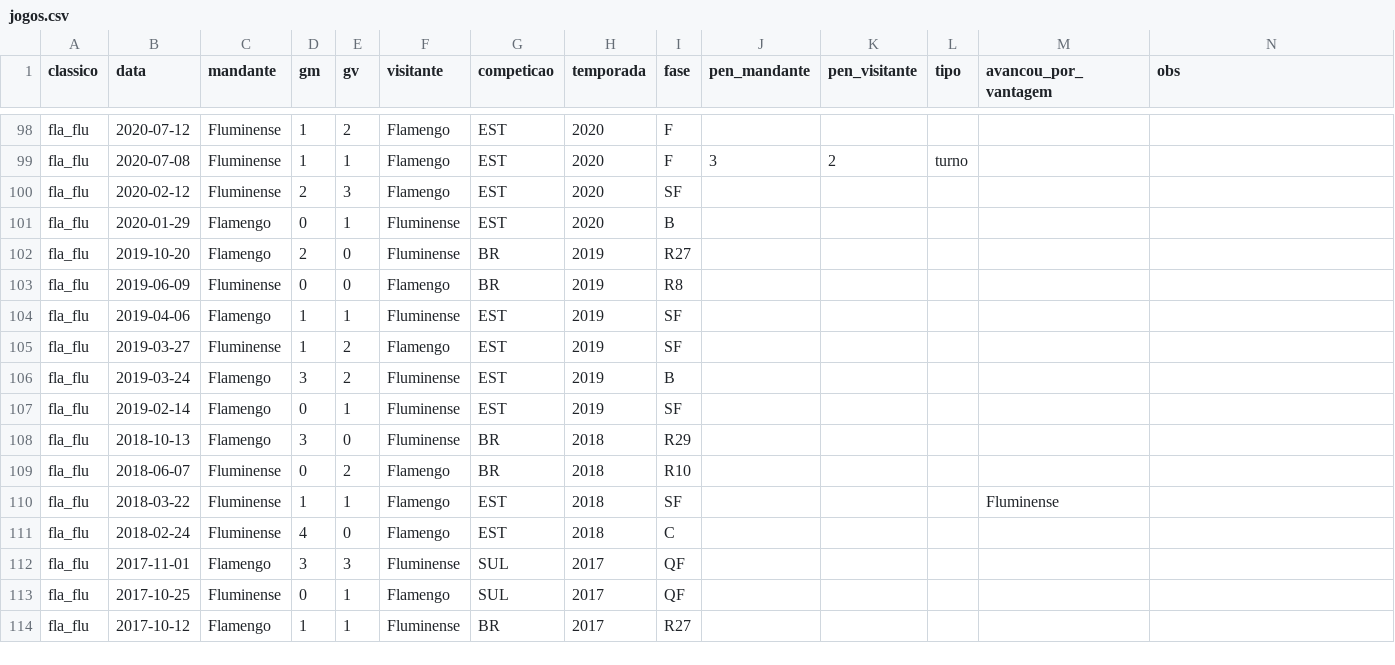
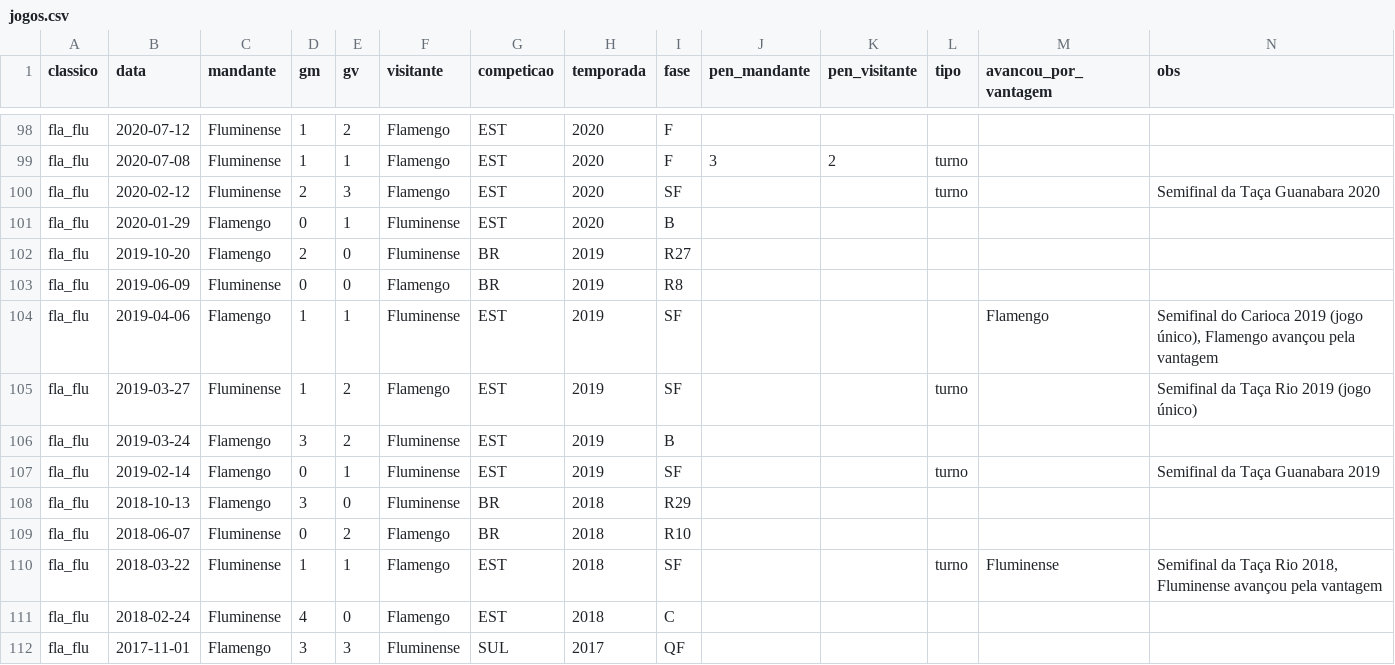
Before and after one commit to vcanedo88/ranking-classicos, a CSV file: dados/jogos.csv, drawn as a sheet; only a part is shown, gaps mark what is left out; the shorter side is filled out with more unchanged rows.

```diff
--- a/dados/jogos.csv
+++ b/dados/jogos.csv
@@ -99,3 +99,3 @@ fla_flu,2020-07-12,Fluminense,1,2,Flamengo,EST,2020,F,,,,,
 fla_flu,2020-07-08,Fluminense,1,1,Flamengo,EST,2020,F,3,2,turno,,
-fla_flu,2020-02-12,Fluminense,2,3,Flamengo,EST,2020,SF,,,,,
+fla_flu,2020-02-12,Fluminense,2,3,Flamengo,EST,2020,SF,,,turno,,Semifinal da Taça Guanabara 2020
 fla_flu,2020-01-29,Flamengo,0,1,Fluminense,EST,2020,B,,,,,
@@ -103,9 +103,9 @@ fla_flu,2019-10-20,Flamengo,2,0,Fluminense,BR,2019,R27,,,,,
 fla_flu,2019-06-09,Fluminense,0,0,Flamengo,BR,2019,R8,,,,,
-fla_flu,2019-04-06,Flamengo,1,1,Fluminense,EST,2019,SF,,,,,
-fla_flu,2019-03-27,Fluminense,1,2,Flamengo,EST,2019,SF,,,,,
+fla_flu,2019-04-06,Flamengo,1,1,Fluminense,EST,2019,SF,,,,Flamengo,"Semifinal do Carioca 2019 (jogo único), Flamengo avançou pela vantagem"
+fla_flu,2019-03-27,Fluminense,1,2,Flamengo,EST,2019,SF,,,turno,,Semifinal da Taça Rio 2019 (jogo único)
 fla_flu,2019-03-24,Flamengo,3,2,Fluminense,EST,2019,B,,,,,
-fla_flu,2019-02-14,Flamengo,0,1,Fluminense,EST,2019,SF,,,,,
+fla_flu,2019-02-14,Flamengo,0,1,Fluminense,EST,2019,SF,,,turno,,Semifinal da Taça Guanabara 2019
 fla_flu,2018-10-13,Flamengo,3,0,Fluminense,BR,2018,R29,,,,,
 fla_flu,2018-06-07,Fluminense,0,2,Flamengo,BR,2018,R10,,,,,
-fla_flu,2018-03-22,Fluminense,1,1,Flamengo,EST,2018,SF,,,,Fluminense,
+fla_flu,2018-03-22,Fluminense,1,1,Flamengo,EST,2018,SF,,,turno,Fluminense,"Semifinal da Taça Rio 2018, Fluminense avançou pela vantagem"
 fla_flu,2018-02-24,Fluminense,4,0,Flamengo,EST,2018,C,,,,,
```
Also changed, not shown: csv/indices.csv, csv/jogos.csv, 8 other files.
